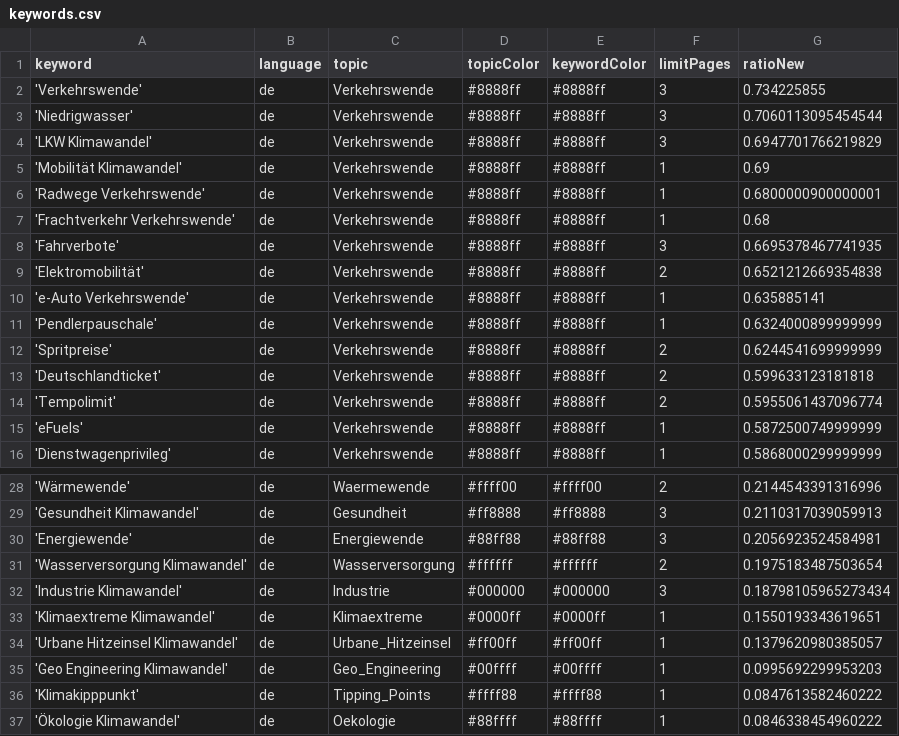
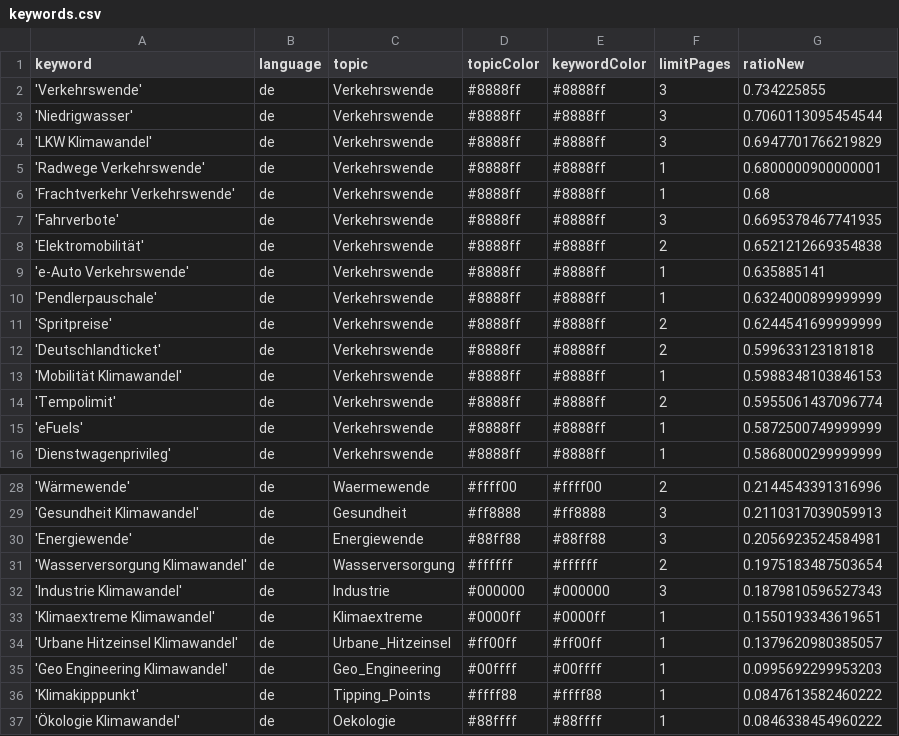
Before and after one commit to bennysch-news/mobilityIsComing, a CSV file: keywords.csv, drawn as a sheet; only a part is shown, gaps mark what is left out.

```diff
--- a/keywords.csv
+++ b/keywords.csv
@@ -4,3 +4,2 @@ keyword,language,topic,topicColor,keywordColor,limitPages,ratioNew
 'LKW Klimawandel',de,Verkehrswende,#8888ff,#8888ff,3,0.6947701766219829
-'Mobilität Klimawandel',de,Verkehrswende,#8888ff,#8888ff,1,0.69
 'Radwege Verkehrswende',de,Verkehrswende,#8888ff,#8888ff,1,0.6800000900000001
@@ -13,2 +12,3 @@ keyword,language,topic,topicColor,keywordColor,limitPages,ratioNew
 'Deutschlandticket',de,Verkehrswende,#8888ff,#8888ff,2,0.599633123181818
+'Mobilität Klimawandel',de,Verkehrswende,#8888ff,#8888ff,1,0.5988348103846153
 'Tempolimit',de,Verkehrswende,#8888ff,#8888ff,2,0.5955061437096774
@@ -31,3 +31,3 @@ keyword,language,topic,topicColor,keywordColor,limitPages,ratioNew
 'Wasserversorgung Klimawandel',de,Wasserversorgung,#ffffff,#ffffff,2,0.1975183487503654
-'Industrie Klimawandel',de,Industrie,#000000,#000000,3,0.18798105965273434
+'Industrie Klimawandel',de,Industrie,#000000,#000000,3,0.1879810596527343
 'Klimaextreme Klimawandel',de,Klimaextreme,#0000ff,#0000ff,1,0.1550193343619651
```
Also changed, not shown: csv/news_2026_09.csv.
